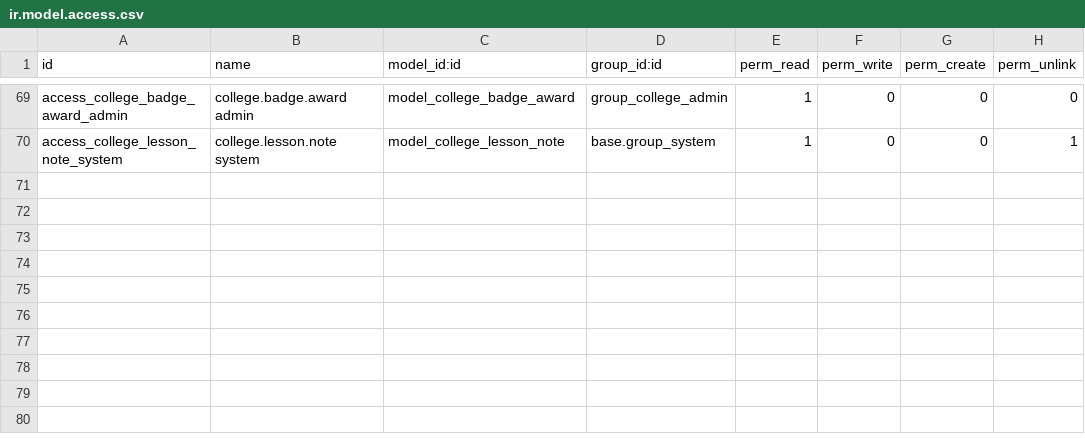
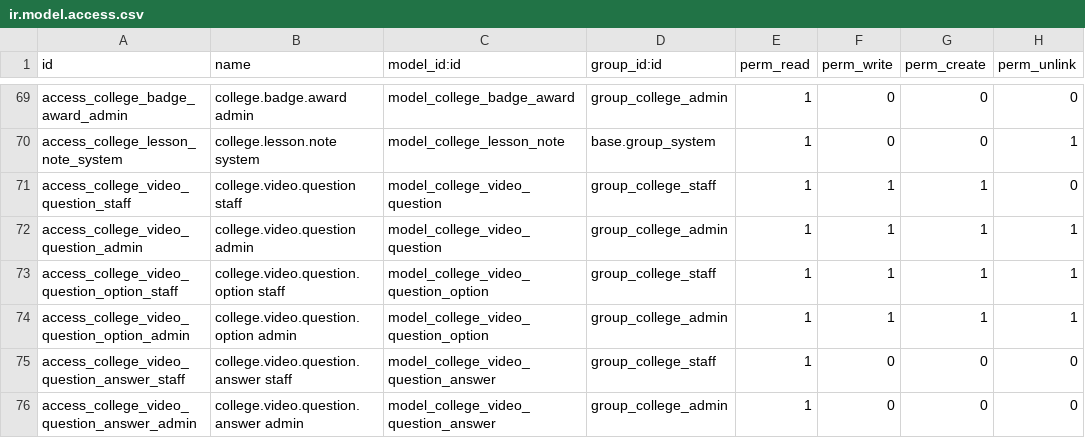
Before and after one commit to younisonisaias-ai/Christian-Revive, a CSV file: revive_bible_college/security/ir.model.access.csv, drawn as a sheet; only a part is shown, gaps mark what is left out; the diff names each change by its address in the sheet, - before the commit and + after, or states it on an @@ line.

```diff
--- a/revive_bible_college/security/ir.model.access.csv
+++ b/revive_bible_college/security/ir.model.access.csv
+row 71: access_college_video_question_staff | college.video.question staff | model_college_video_question | group_college_staff | 1 | 1 | 1 | 0
+row 72: access_college_video_question_admin | college.video.question admin | model_college_video_question | group_college_admin | 1 | 1 | 1 | 1
+row 73: access_college_video_question_option_staff | college.video.question.option staff | model_college_video_question_option | group_college_staff | 1 | 1 | 1 | 1
+row 74: access_college_video_question_option_admin | college.video.question.option admin | model_college_video_question_option | group_college_admin | 1 | 1 | 1 | 1
+row 75: access_college_video_question_answer_staff | college.video.question.answer staff | model_college_video_question_answer | group_college_staff | 1 | 0 | 0 | 0
+row 76: access_college_video_question_answer_admin | college.video.question.answer admin | model_college_video_question_answer | group_college_admin | 1 | 0 | 0 | 0
```
Also changed, not shown: 9 other files.
